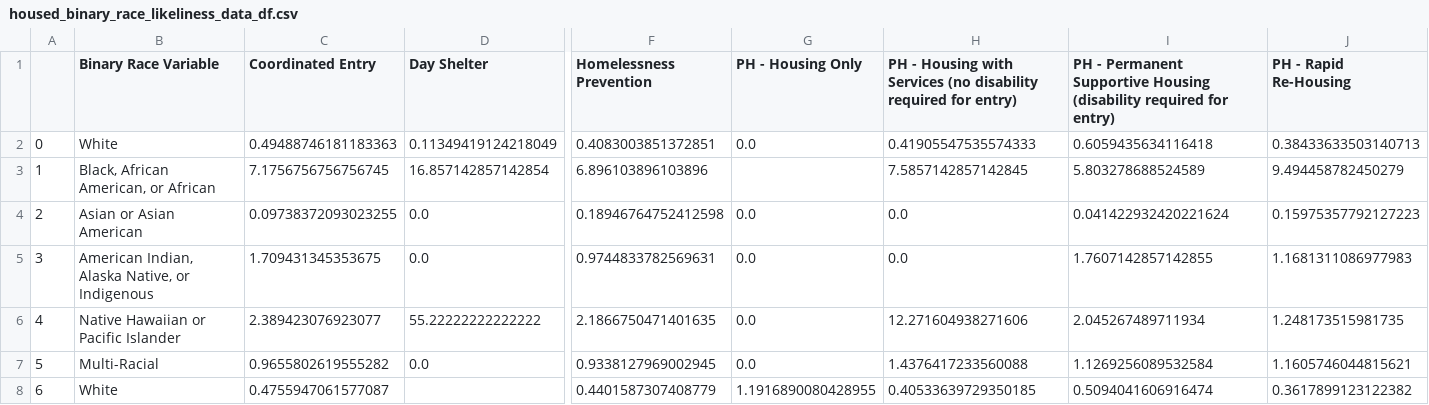
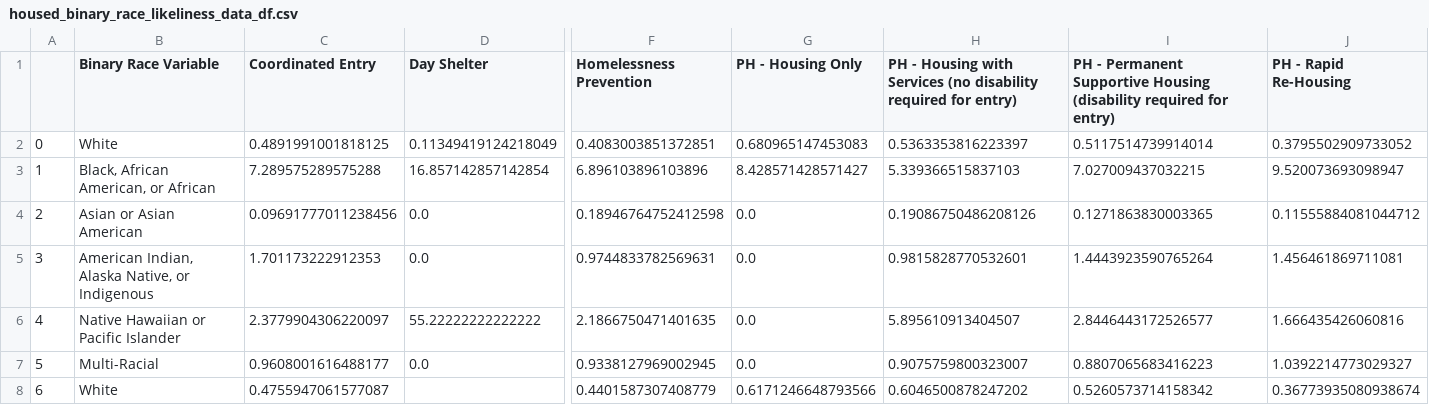
Before and after one commit to cdeleon13/newsletterapp, a CSV file: assets/housed_binary_race_likeliness_data_df.csv, drawn as a sheet; only a part is shown, gaps mark what is left out; the diff covers the shown part only; the diff names each change by its address in the sheet, - before the commit and + after, or states it on an @@ line.

```diff
--- a/assets/housed_binary_race_likeliness_data_df.csv
+++ b/assets/housed_binary_race_likeliness_data_df.csv
-C2 (Coordinated Entry): 0.49488746181183363
+C2 (Coordinated Entry): 0.4891991001818125
-G2 (PH - Housing Only): 0.0
+G2 (PH - Housing Only): 0.680965147453083
-H2: 0.41905547535574333
+H2: 0.5363353816223397
-I2: 0.6059435634116418
+I2: 0.5117514739914014
-J2 (PH - Rapid Re-Housing): 0.38433633503140713
+J2 (PH - Rapid Re-Housing): 0.3795502909733052
-C3 (Coordinated Entry): 7.1756756756756745
+C3 (Coordinated Entry): 7.289575289575288
-G3 (PH - Housing Only): (empty)
+G3 (PH - Housing Only): 8.428571428571427
-H3: 7.5857142857142845
+H3: 5.339366515837103
-I3: 5.803278688524589
+I3: 7.027009437032215
-J3 (PH - Rapid Re-Housing): 9.494458782450279
+J3 (PH - Rapid Re-Housing): 9.520073693098947
-C4 (Coordinated Entry): 0.09738372093023255
+C4 (Coordinated Entry): 0.09691777011238456
-H4: 0.0
+H4: 0.19086750486208126
-I4: 0.041422932420221624
+I4: 0.1271863830003365
-J4 (PH - Rapid Re-Housing): 0.15975357792127223
+J4 (PH - Rapid Re-Housing): 0.11555884081044712
-C5 (Coordinated Entry): 1.709431345353675
+C5 (Coordinated Entry): 1.701173222912353
-H5: 0.0
+H5: 0.9815828770532601
-I5: 1.7607142857142855
+I5: 1.4443923590765264
-J5 (PH - Rapid Re-Housing): 1.1681311086977983
+J5 (PH - Rapid Re-Housing): 1.456461869711081
-C6 (Coordinated Entry): 2.389423076923077
+C6 (Coordinated Entry): 2.3779904306220097
-H6: 12.271604938271606
+H6: 5.895610913404507
-I6: 2.045267489711934
+I6: 2.8446443172526577
-J6 (PH - Rapid Re-Housing): 1.248173515981735
+J6 (PH - Rapid Re-Housing): 1.666435426060816
-C7 (Coordinated Entry): 0.9655802619555282
+C7 (Coordinated Entry): 0.9608001616488177
-H7: 1.4376417233560088
+H7: 0.9075759800323007
-I7: 1.1269256089532584
+I7: 0.8807065683416223
-J7 (PH - Rapid Re-Housing): 1.1605746044815621
+J7 (PH - Rapid Re-Housing): 1.0392214773029327
-G8 (PH - Housing Only): 1.1916890080428955
+G8 (PH - Housing Only): 0.6171246648793566
-H8: 0.40533639729350185
+H8: 0.6046500878247202
-I8: 0.5094041606916474
+I8: 0.5260573714158342
-J8 (PH - Rapid Re-Housing): 0.3617899123122382
+J8 (PH - Rapid Re-Housing): 0.36773935080938674
```
Also changed, not shown: 43 edited cells elsewhere in this file, assets/housed_binary_race_data_counts_df.csv, assets/housed_binary_race_data_percent_by_pop_df.csv, 2 other files.
